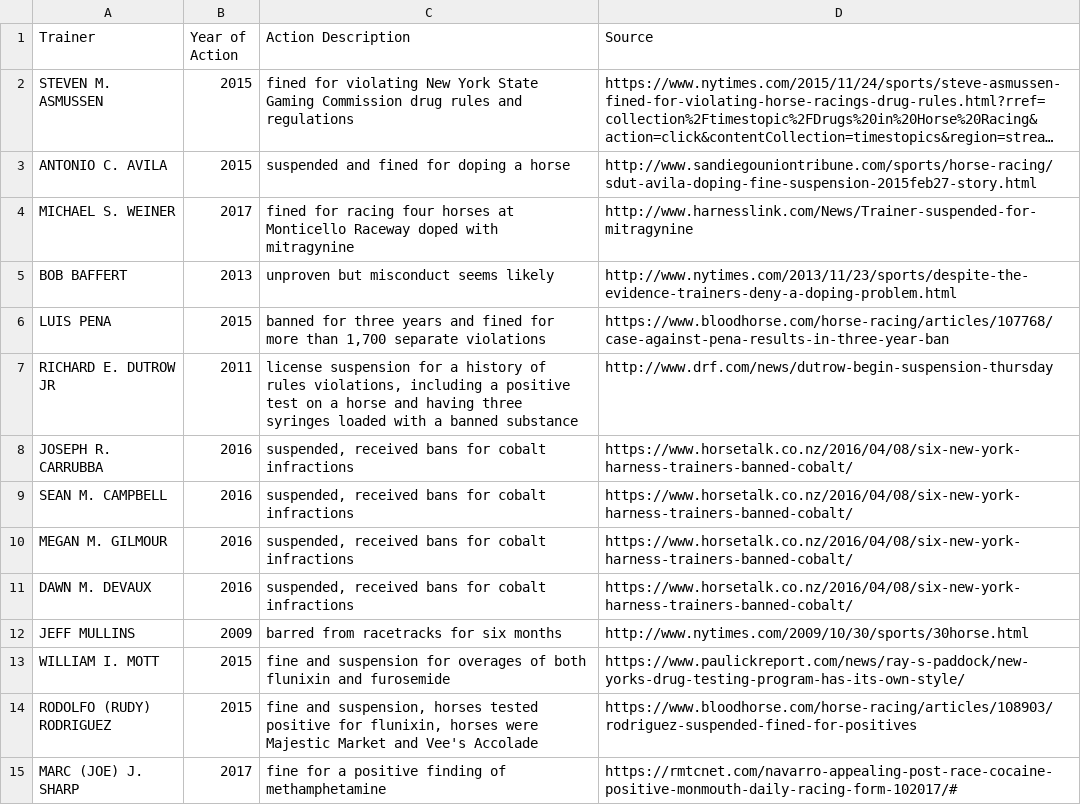
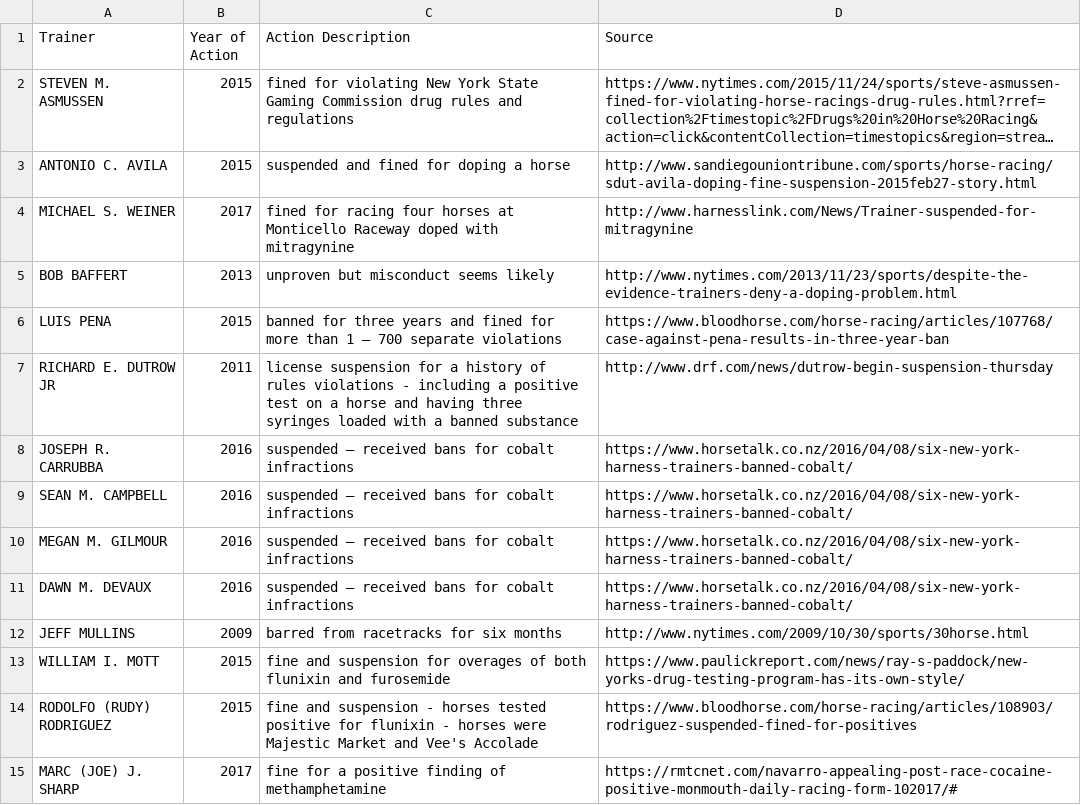
Before and after one commit to isabelvanzijl/Capstone-Project-1, a CSV file: Doping_History_Trainers.csv, drawn as a sheet; only a part is shown; long unchanged cells end in …; the diff covers the shown part only.

Commit message:
updated doping dataset

```diff
--- a/Doping_History_Trainers.csv
+++ b/Doping_History_Trainers.csv
@@ -5,11 +5,11 @@ MICHAEL S. WEINER;2017;fined for racing four horses at Monticello Raceway doped
 BOB BAFFERT;2013;unproven but misconduct seems likely;http://www.nytimes.com/2013/11/23/sports/despite-the-evidence-trainers-deny-a-doping-problem.html
-LUIS PENA;2015;banned for three years and fined for more than 1,700 separate violations;https://www.bloodhorse.com/horse-racing/articles/107768/case-against-pena-results-in-three-year-ban
-RICHARD E. DUTROW JR;2011;license suspension for a history of rules violations, including a positive test on a horse and having three syringes loaded with a banned substance;http://www.drf.com/news/dutrow-begin-suspension-thursday
-JOSEPH R. CARRUBBA;2016;suspended, received bans for cobalt infractions;https://www.horsetalk.co.nz/2016/04/08/six-new-york-harness-trainers-banned-cobalt/
-SEAN M. CAMPBELL;2016;suspended, received bans for cobalt infractions;https://www.horsetalk.co.nz/2016/04/08/six-new-york-harness-trainers-banned-cobalt/
-MEGAN M. GILMOUR;2016;suspended, received bans for cobalt infractions;https://www.horsetalk.co.nz/2016/04/08/six-new-york-harness-trainers-banned-cobalt/
-DAWN M. DEVAUX;2016;suspended, received bans for cobalt infractions;https://www.horsetalk.co.nz/2016/04/08/six-new-york-harness-trainers-banned-cobalt/
+LUIS PENA;2015;banned for three years and fined for more than 1 – 700 separate violations;https://www.bloodhorse.com/horse-racing/articles/107768/case-against-pena-results-in-three-year-ban
+RICHARD E. DUTROW JR;2011;license suspension for a history of rules violations -  including a positive test on a horse and having three syringes loaded with a banned substance;http://www.drf.com/news/dutrow-begin-suspension-thursday
+JOSEPH R. CARRUBBA;2016;suspended – received bans for cobalt infractions;https://www.horsetalk.co.nz/2016/04/08/six-new-york-harness-trainers-banned-cobalt/
+SEAN M. CAMPBELL;2016;suspended – received bans for cobalt infractions;https://www.horsetalk.co.nz/2016/04/08/six-new-york-harness-trainers-banned-cobalt/
+MEGAN M. GILMOUR;2016;suspended – received bans for cobalt infractions;https://www.horsetalk.co.nz/2016/04/08/six-new-york-harness-trainers-banned-cobalt/
+DAWN M. DEVAUX;2016;suspended – received bans for cobalt infractions;https://www.horsetalk.co.nz/2016/04/08/six-new-york-harness-trainers-banned-cobalt/
 JEFF MULLINS;2009;barred from racetracks for six months;http://www.nytimes.com/2009/10/30/sports/30horse.html
 WILLIAM I. MOTT;2015;fine and suspension for overages of both flunixin and furosemide;https://www.paulickreport.com/news/ray-s-paddock/new-yorks-drug-testing-program-has-its-own-style/
-RODOLFO (RUDY) RODRIGUEZ;2015;fine and suspension, horses tested positive for flunixin, horses were Majestic Market and Vee's Accolade;https://www.bloodhorse.com/horse-racing/articles/108903/rodriguez-suspended-fined-for-positives
+RODOLFO (RUDY) RODRIGUEZ;2015;fine and suspension -  horses tested positive for flunixin -  horses were Majestic Market and Vee's Accolade;https://www.bloodhorse.com/horse-racing/articles/108903/rodriguez-suspended-fined-for-positives
 MARC (JOE) J. SHARP;2017;fine for a positive finding of methamphetamine;https://rmtcnet.com/navarro-appealing-post-race-cocaine-positive-monmouth-daily-racing-form-102017/#
```
Also changed, not shown: 5 edited cells elsewhere in this file.
